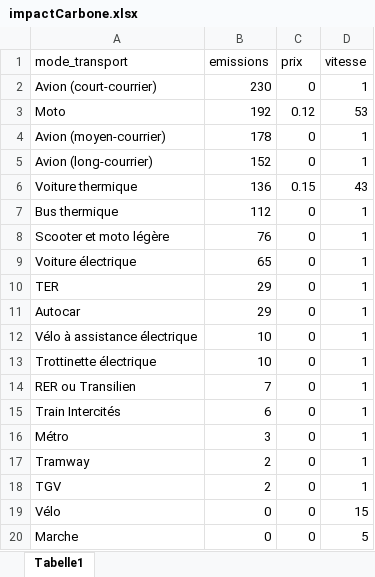
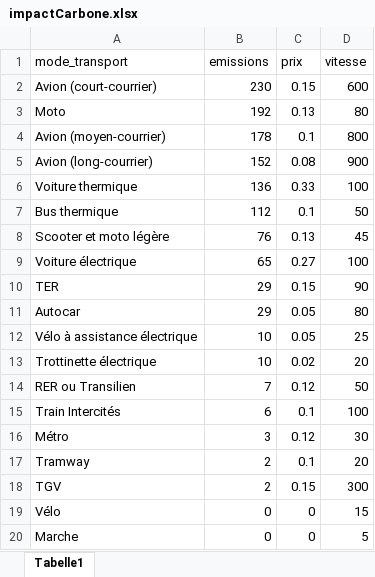
Before and after one commit to Hazelya/Projet_GES, an Excel workbook: ressources/impactCarbone.xlsx, sheet Tabelle1, drawn as a sheet; values as stored, in another font and other column widths than the file's, no borders; the diff names each change by its address in the sheet, - before the commit and + after, or states it on an @@ line.

Commit message:
propre 2 (prblm prix)

```diff
--- a/ressources/impactCarbone.xlsx (sheet Tabelle1)
+++ b/ressources/impactCarbone.xlsx (sheet Tabelle1)
-C2 (prix): 0
+C2 (prix): 0.15
-D2 (vitesse): 1
+D2 (vitesse): 600
-C3 (prix): 0.12
+C3 (prix): 0.13
-D3 (vitesse): 53
+D3 (vitesse): 80
-C4 (prix): 0
+C4 (prix): 0.1
-D4 (vitesse): 1
+D4 (vitesse): 800
-C5 (prix): 0
+C5 (prix): 0.08
-D5 (vitesse): 1
+D5 (vitesse): 900
-C6 (prix): 0.15
+C6 (prix): 0.33
-D6 (vitesse): 43
+D6 (vitesse): 100
-C7 (prix): 0
+C7 (prix): 0.1
-D7 (vitesse): 1
+D7 (vitesse): 50
-C8 (prix): 0
+C8 (prix): 0.13
-D8 (vitesse): 1
+D8 (vitesse): 45
-C9 (prix): 0
+C9 (prix): 0.27
-D9 (vitesse): 1
+D9 (vitesse): 100
-C10 (prix): 0
+C10 (prix): 0.15
-D10 (vitesse): 1
+D10 (vitesse): 90
-C11:C12 (prix): 0
+C11:C12 (prix): 0.05
-D11 (vitesse): 1
+D11 (vitesse): 80
-D12 (vitesse): 1
+D12 (vitesse): 25
-C13 (prix): 0
+C13 (prix): 0.02
-D13 (vitesse): 1
+D13 (vitesse): 20
-C14 (prix): 0
+C14 (prix): 0.12
-D14 (vitesse): 1
+D14 (vitesse): 50
-C15 (prix): 0
+C15 (prix): 0.1
-D15 (vitesse): 1
+D15 (vitesse): 100
-C16 (prix): 0
+C16 (prix): 0.12
-D16 (vitesse): 1
+D16 (vitesse): 30
-C17 (prix): 0
+C17 (prix): 0.1
-D17 (vitesse): 1
+D17 (vitesse): 20
-C18 (prix): 0
+C18 (prix): 0.15
-D18 (vitesse): 1
+D18 (vitesse): 300
```
Also changed, not shown: 2 other files.
